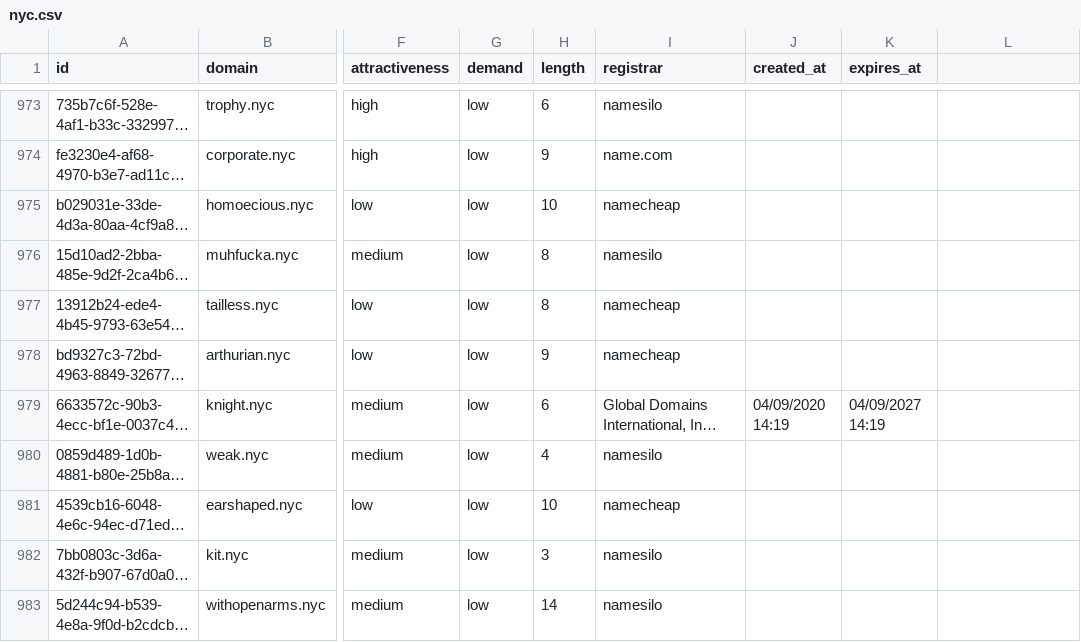
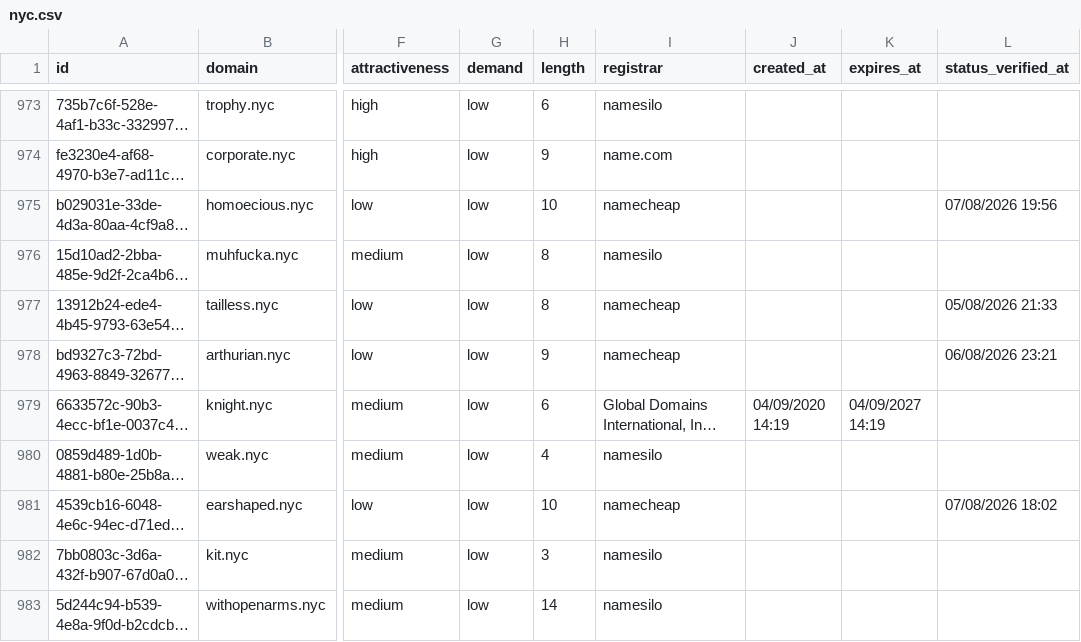
Before and after one commit to UniqueDomains/nyc-oneword-domains, a CSV file: nyc.csv, drawn as a sheet; only a part is shown, gaps mark what is left out; long unchanged cells end in …; the diff covers the shown part only; the diff names each change by its address in the sheet, - before the commit and + after, or states it on an @@ line.

```diff
--- a/nyc.csv
+++ b/nyc.csv
-L1: (empty)
+L1: status_verified_at
-L975 (status_verified_at): (empty)
+L975 (status_verified_at): 07/08/2026 19:56
-L977 (status_verified_at): (empty)
+L977 (status_verified_at): 05/08/2026 21:33
-L978 (status_verified_at): (empty)
+L978 (status_verified_at): 06/08/2026 23:21
-L981 (status_verified_at): (empty)
+L981 (status_verified_at): 07/08/2026 18:02
```
Also changed, not shown: 122 edited cells elsewhere in this file, 6 other files.
